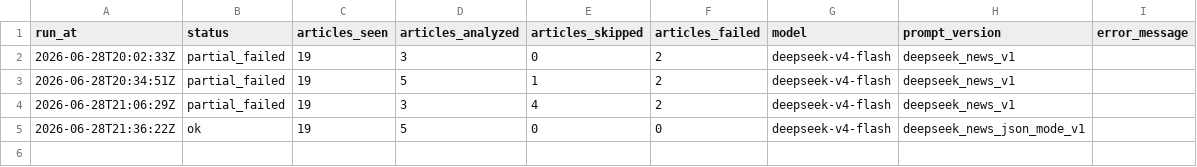
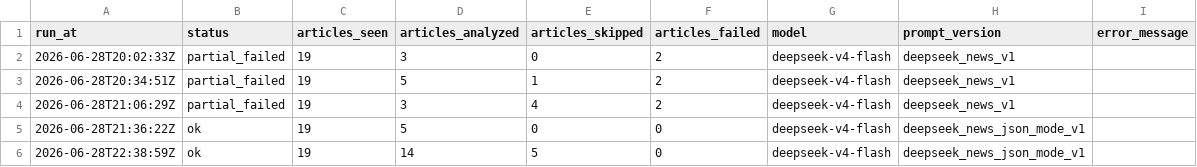
Before and after one commit to GhcFrank/investment-os, a CSV file: data/news/deepseek_news_analysis_log.csv, drawn as a sheet.

```diff
--- a/data/news/deepseek_news_analysis_log.csv
+++ b/data/news/deepseek_news_analysis_log.csv
@@ -5 +5,2 @@ run_at,status,articles_seen,articles_analyzed,articles_skipped,articles_failed,m
 2026-06-28T21:36:22Z,ok,19,5,0,0,deepseek-v4-flash,deepseek_news_json_mode_v1,
+2026-06-28T22:38:59Z,ok,19,14,5,0,deepseek-v4-flash,deepseek_news_json_mode_v1,
```
Also changed, not shown: 1 other file.
